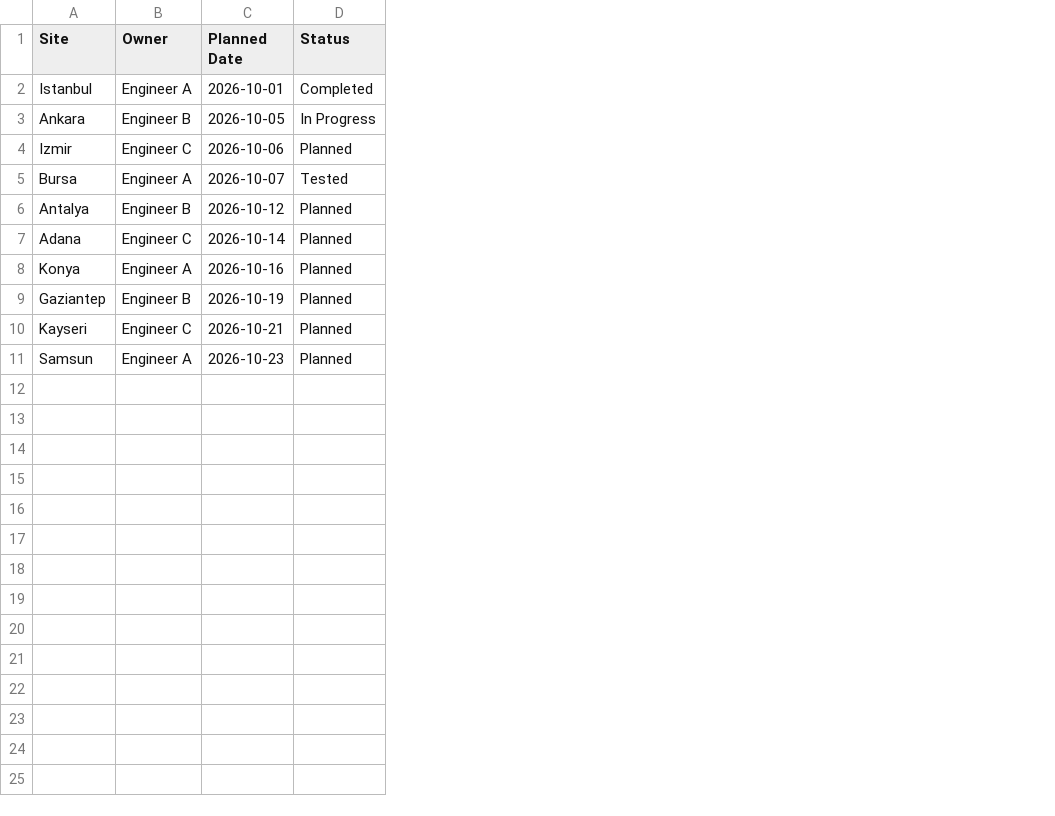
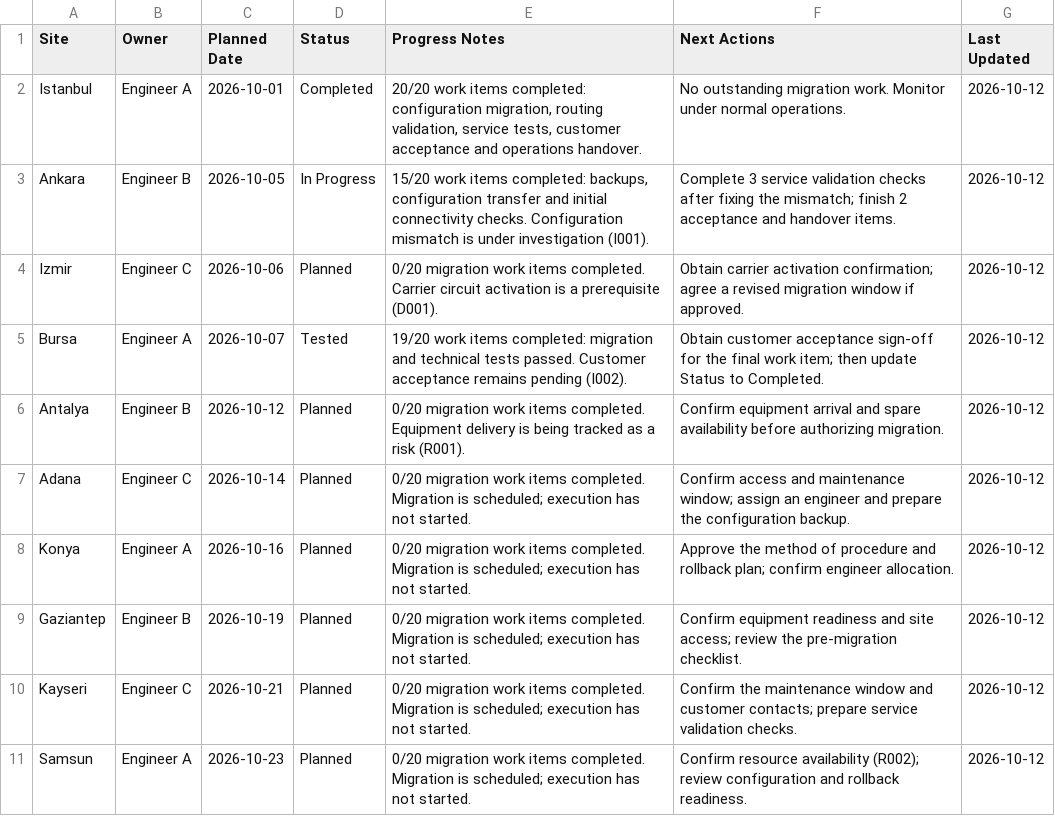
Before and after one commit to erdem-albayrak/network-migration-tracker, a CSV file: data/migrations.csv, drawn as a sheet; the diff names each change by its address in the sheet, - before the commit and + after, or states it on an @@ line.

Commit message:
Add Gantt, meeting notes and programme management toolkit

```diff
--- a/data/migrations.csv
+++ b/data/migrations.csv
+column E (Progress Notes), rows 2-11: 20/20 work items completed: configuration migration, routing validation, service tests, customer acceptance and operations handover. | 15/20 work items completed: backups, configuration transfer and initial connectivity checks. Configuration mismatch is under investigation (I001). | 0/20 migration work items completed. Carrier circuit activation is a prerequisite (D001). | 19/20 work items completed: migration and technical tests passed. Customer acceptance remains pending (I002). | 0/20 migration work items completed. Equipment delivery is being tracked as a risk (R001). | 0/20 migration work items completed. Migration is scheduled; execution has not started. | 0/20 migration work items completed. Migration is scheduled; execution has not started. | 0/20 migration work items completed. Migration is scheduled; execution has not started. | 0/20 migration work items completed. Migration is scheduled; execution has not started. | 0/20 migration work items completed. Migration is scheduled; execution has not started.
+column F (Next Actions), rows 2-11: No outstanding migration work. Monitor under normal operations. | Complete 3 service validation checks after fixing the mismatch; finish 2 acceptance and handover items. | Obtain carrier activation confirmation; agree a revised migration window if approved. | Obtain customer acceptance sign-off for the final work item; then update Status to Completed. | Confirm equipment arrival and spare availability before authorizing migration. | Confirm access and maintenance window; assign an engineer and prepare the configuration backup. | Approve the method of procedure and rollback plan; confirm engineer allocation. | Confirm equipment readiness and site access; review the pre-migration checklist. | Confirm the maintenance window and customer contacts; prepare service validation checks. | Confirm resource availability (R002); review configuration and rollback readiness.
+column G (Last Updated), rows 2-11: all 2026-10-12
```
Also changed, not shown: data/raid.csv, 13 other files.
